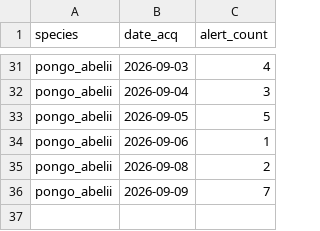
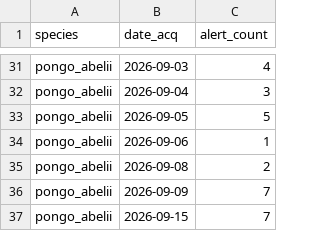
Before and after one commit to sergewich/orangutan-dashboard, a CSV file: data/fire/pongo_abelii_fire_alerts_summary.csv, drawn as a sheet; only a part is shown, gaps mark what is left out; the diff names each change by its address in the sheet, - before the commit and + after, or states it on an @@ line.

```diff
--- a/data/fire/pongo_abelii_fire_alerts_summary.csv
+++ b/data/fire/pongo_abelii_fire_alerts_summary.csv
+row 37: pongo_abelii | 2026-09-15 | 7
```
Also changed, not shown: data/fire/pongo_pygmaeus_fire_alerts_summary.csv, 2 other files.
